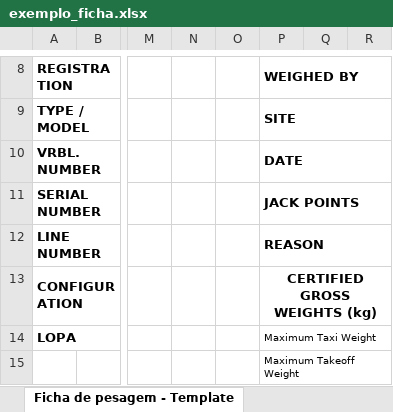
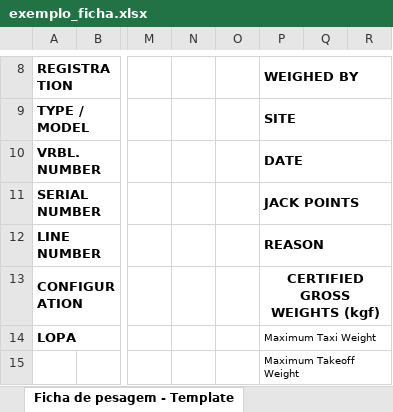
Before and after one commit to biscoitoparanaue1-cpu/Ficha_Pesagem_GOL, an Excel workbook: exemplo_ficha.xlsx, sheet Ficha de pesagem - Template, drawn as a sheet; only a part is shown, gaps mark what is left out; values as stored, in another font and other column widths than the file's, no borders; charts and pictures not drawn; the diff names each change by its address in the sheet, - before the commit and + after, or states it on an @@ line.

```diff
--- a/exemplo_ficha.xlsx (sheet Ficha de pesagem - Template)
+++ b/exemplo_ficha.xlsx (sheet Ficha de pesagem - Template)
-P13 (WEIGHED BY): CERTIFIED GROSS WEIGHTS (kg)
+P13 (WEIGHED BY): CERTIFIED GROSS WEIGHTS (kgf)
```
Also changed, not shown: 1 other file.
